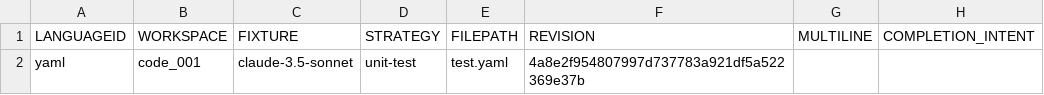
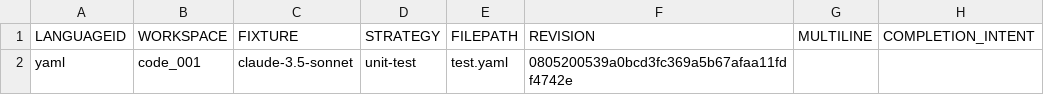
Before and after one commit to sourcegraph/cody-leaderboard, a CSV file: output/unit-test/claude-3.5-sonnet/input/unit-test/code_001/cody-bench.csv, drawn as a sheet; only a part is shown; the diff names each change by its address in the sheet, - before the commit and + after, or states it on an @@ line.

```diff
--- a/output/unit-test/claude-3.5-sonnet/input/unit-test/code_001/cody-bench.csv
+++ b/output/unit-test/claude-3.5-sonnet/input/unit-test/code_001/cody-bench.csv
-F2 (REVISION): 4a8e2f954807997d737783a921df5a522369e37b
+F2 (REVISION): 0805200539a0bcd3fc369a5b67afaa11fdf4742e
```
Also changed, not shown: output/unit-test/claude-3-sonnet/input/unit-test/code_001/cody-bench.csv, output/unit-test/claude-3-sonnet/input/unit-test/code_002/cody-bench.csv, 53 other files.
